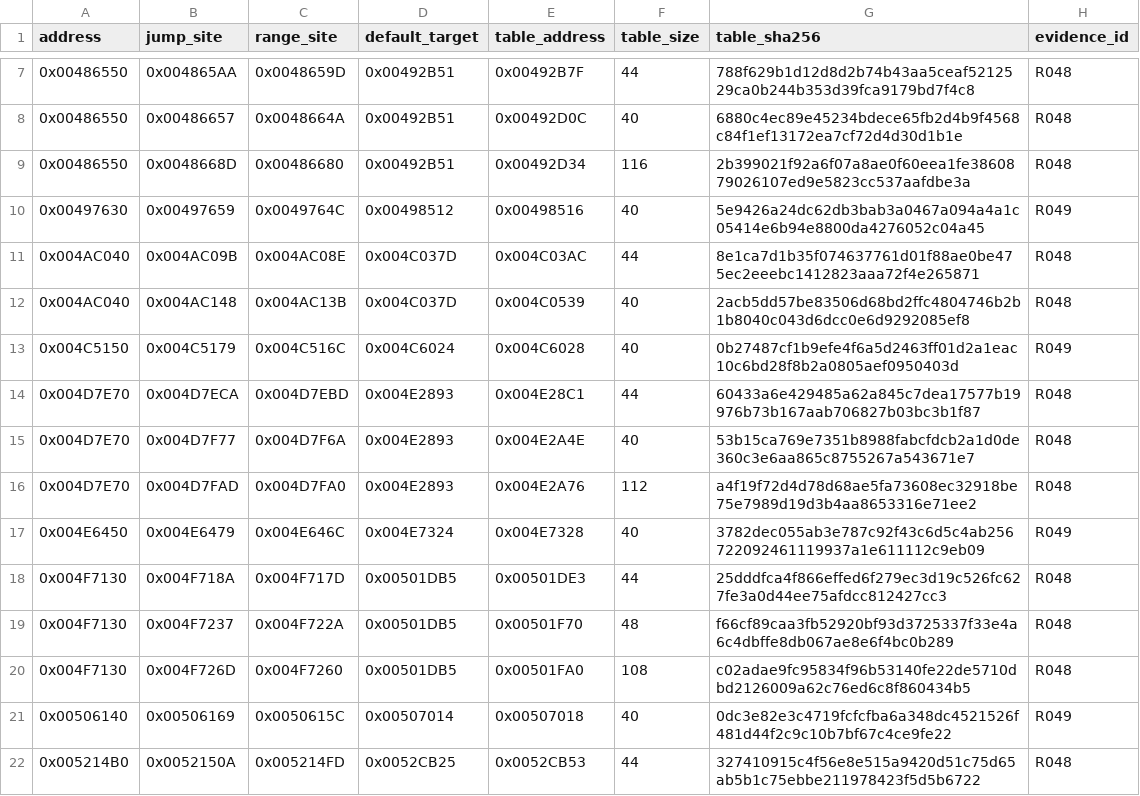
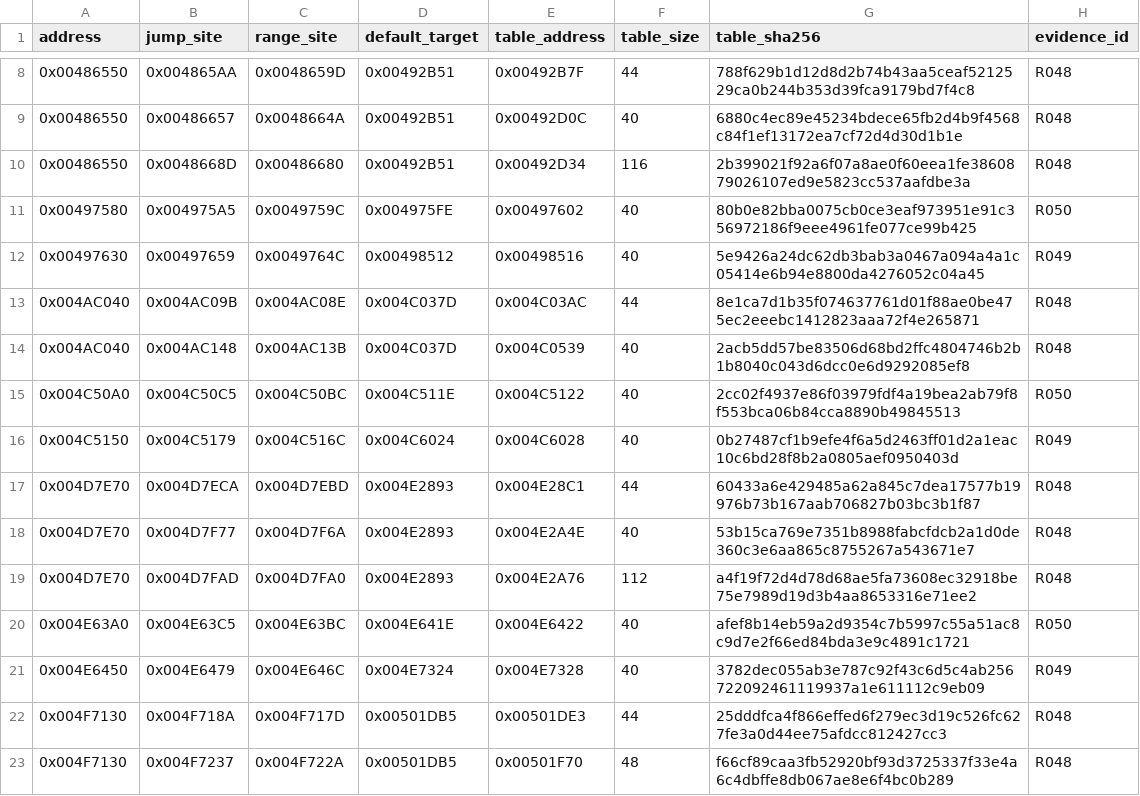
Before and after one commit to N0zoM1z0/th075, a CSV file: config/authored-origin-direct-switches.csv, drawn as a sheet; only a part is shown, gaps mark what is left out; the shorter side is filled out with more unchanged rows; the diff covers the shown part only.

Commit message:
gpt-6.1-sol: review named character constructor origins

```diff
--- a/config/authored-origin-direct-switches.csv
+++ b/config/authored-origin-direct-switches.csv
@@ -9,2 +10,3 @@ address,jump_site,range_site,default_target,table_address,table_size,table_sha25
 0x00486550,0x0048668D,0x00486680,0x00492B51,0x00492D34,116,2b399021f92a6f07a8ae0f60eea1fe3860879026107ed9e5823cc537aafdbe3a,R048
+0x00497580,0x004975A5,0x0049759C,0x004975FE,0x00497602,40,80b0e82bba0075cb0ce3eaf973951e91c356972186f9eee4961fe077ce99b425,R050
 0x00497630,0x00497659,0x0049764C,0x00498512,0x00498516,40,5e9426a24dc62db3bab3a0467a094a4a1c05414e6b94e8800da4276052c04a45,R049
@@ -12,2 +14,3 @@ address,jump_site,range_site,default_target,table_address,table_size,table_sha25
 0x004AC040,0x004AC148,0x004AC13B,0x004C037D,0x004C0539,40,2acb5dd57be83506d68bd2ffc4804746b2b1b8040c043d6dcc0e6d9292085ef8,R048
+0x004C50A0,0x004C50C5,0x004C50BC,0x004C511E,0x004C5122,40,2cc02f4937e86f03979fdf4a19bea2ab79f8f553bca06b84cca8890b49845513,R050
 0x004C5150,0x004C5179,0x004C516C,0x004C6024,0x004C6028,40,0b27487cf1b9efe4f6a5d2463ff01d2a1eac10c6bd28f8b2a0805aef0950403d,R049
@@ -16,2 +19,3 @@ address,jump_site,range_site,default_target,table_address,table_size,table_sha25
 0x004D7E70,0x004D7FAD,0x004D7FA0,0x004E2893,0x004E2A76,112,a4f19f72d4d78d68ae5fa73608ec32918be75e7989d19d3b4aa8653316e71ee2,R048
+0x004E63A0,0x004E63C5,0x004E63BC,0x004E641E,0x004E6422,40,afef8b14eb59a2d9354c7b5997c55a51ac8c9d7e2f66ed84bda3e9c4891c1721,R050
 0x004E6450,0x004E6479,0x004E646C,0x004E7324,0x004E7328,40,3782dec055ab3e787c92f43c6d5c4ab256722092461119937a1e611112c9eb09,R049
```
Also changed, not shown: 8 added rows elsewhere in this file, config/function-origins.csv, 6 other files.
